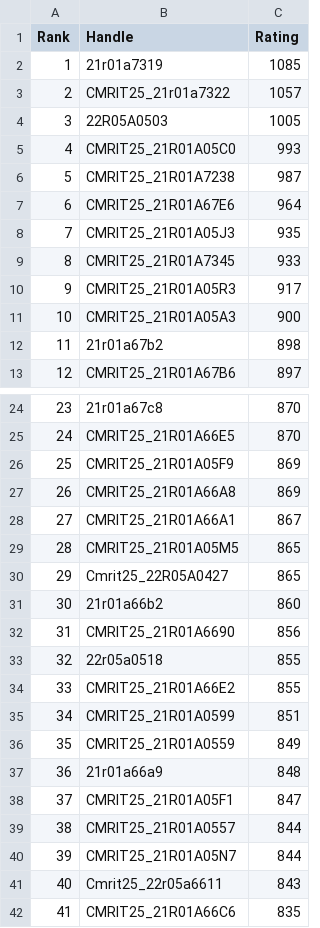
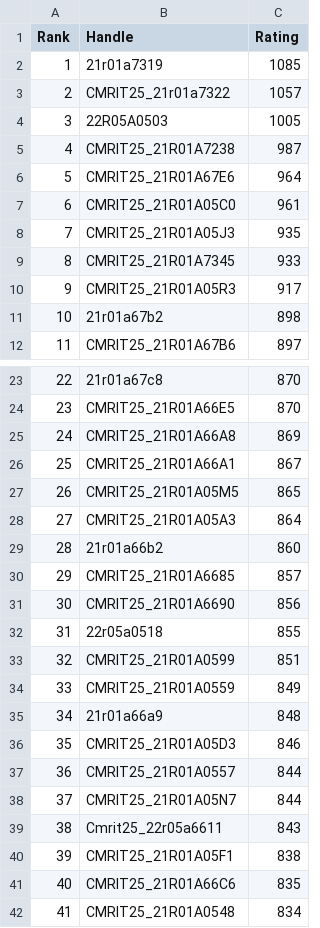
Before and after one commit to gabyah92/CodeforcesRankingGUI, a CSV file: Leaderboards/CurrentCodeforcesRatings.csv, drawn as a sheet; only a part is shown, gaps mark what is left out; the shorter side is filled out with more unchanged rows; removed rows and columns are numbered as before the commit, all else as after; the diff covers the shown part only; the diff names each change by its address in the sheet, - before the commit and + after, or states it on an @@ line.

```diff
--- a/Leaderboards/CurrentCodeforcesRatings.csv
+++ b/Leaderboards/CurrentCodeforcesRatings.csv
-row 5: 4 | CMRIT25_21R01A05C0 | 993
@@ column A (Rank) renumbered between rows 5 and 279 @@
+row 7: 6 | CMRIT25_21R01A05C0 | 961
-row 11: 10 | CMRIT25_21R01A05A3 | 900
-row 26: 25 | CMRIT25_21R01A05F9 | 869
-row 30: 29 | Cmrit25_22R05A0427 | 865
+row 28: 27 | CMRIT25_21R01A05A3 | 864
+row 30: 29 | CMRIT25_21R01A6685 | 857
-row 34: 33 | CMRIT25_21R01A66E2 | 855
-row 38: 37 | CMRIT25_21R01A05F1 | 847
+row 36: 35 | CMRIT25_21R01A05D3 | 846
+row 40: 39 | CMRIT25_21R01A05F1 | 838
```
Also changed, not shown: 15 added rows and 13 removed rows elsewhere in this file.
